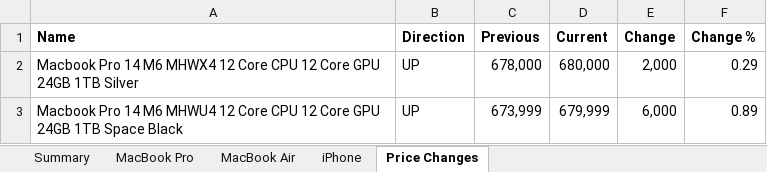
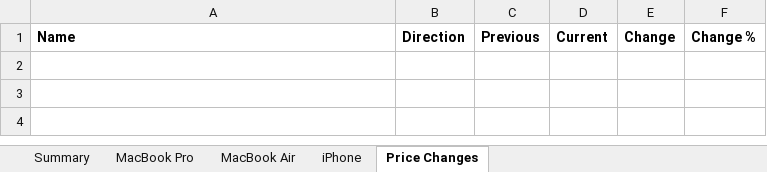
Before and after one commit to MrErrorSan/applemac-pk-tracker, an Excel workbook: web/downloads/applemac-prices.xlsx, sheet Price Changes, drawn as a sheet; values as stored, in another font and other column widths than the file's, no borders; conditional formats not drawn; the diff names each change by its address in the sheet, - before the commit and + after, or states it on an @@ line.

```diff
--- a/web/downloads/applemac-prices.xlsx (sheet Price Changes)
+++ b/web/downloads/applemac-prices.xlsx (sheet Price Changes)
-row 2: Macbook Pro 14 M6 MHWX4 12 Core CPU 12 Core GPU 24GB 1TB Silver | UP | 678,000 | 680,000 | 2,000 | 0.29
-row 3: Macbook Pro 14 M6 MHWU4 12 Core CPU 12 Core GPU 24GB 1TB Space Black | UP | 673,999 | 679,999 | 6,000 | 0.89
```
Also changed, not shown: sheet Summary, sheet MacBook Pro, 7 other files.
